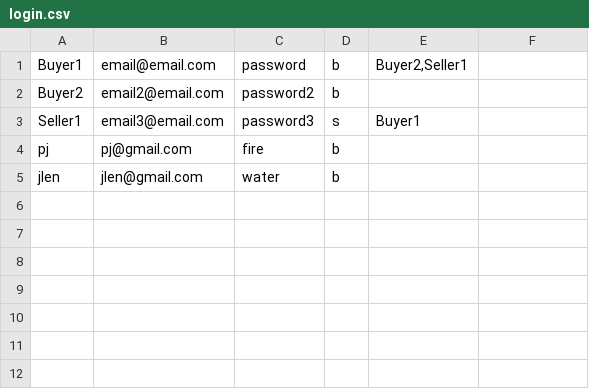
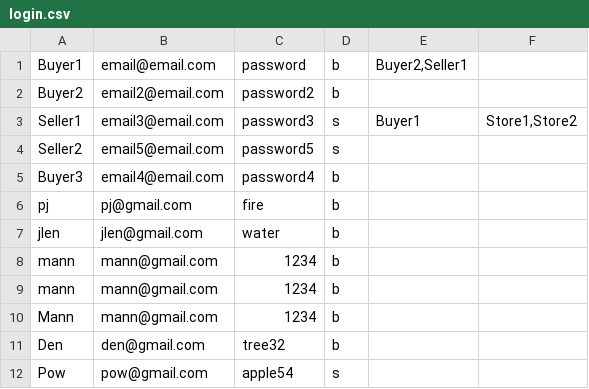
Before and after one commit to pjhenwood8/Project4, a CSV file: login.csv, drawn as a sheet.

```diff
--- a/login.csv
+++ b/login.csv
@@ -2,4 +2,11 @@
 "Buyer2","email2@email.com","password2","b",""
-"Seller1","email3@email.com","password3","s","Buyer1"
+"Seller1","email3@email.com","password3","s","Buyer1","Store1,Store2"
+"Seller2","email5@email.com","password5","s","",""
+"Buyer3","email4@email.com","password4","b",""
 "pj","pj@gmail.com","fire","b",""
 "jlen","jlen@gmail.com","water","b",""
+"mann"," mann@gmail.com","1234","b",""
+"mann","mann@gmail.com","1234","b",""
+"Mann","mann@gmail.com","1234","b",""
+"Den","den@gmail.com","tree32","b",""
+"Pow","pow@gmail.com","apple54","s","",""
```
Also changed, not shown: messages.csv, 2 other files.
